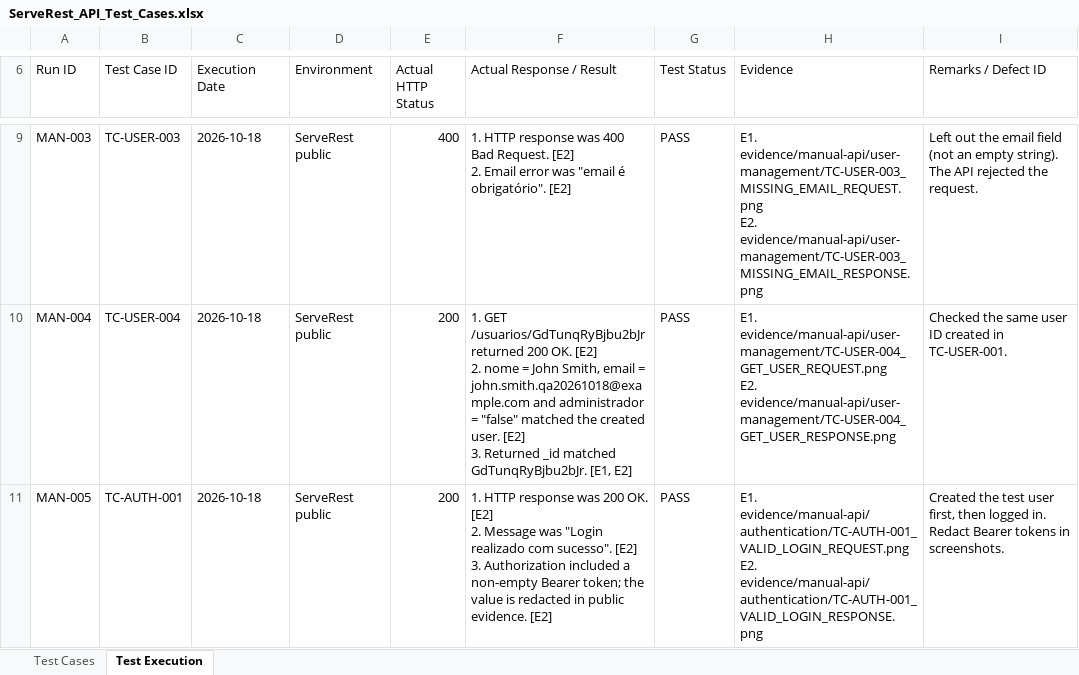
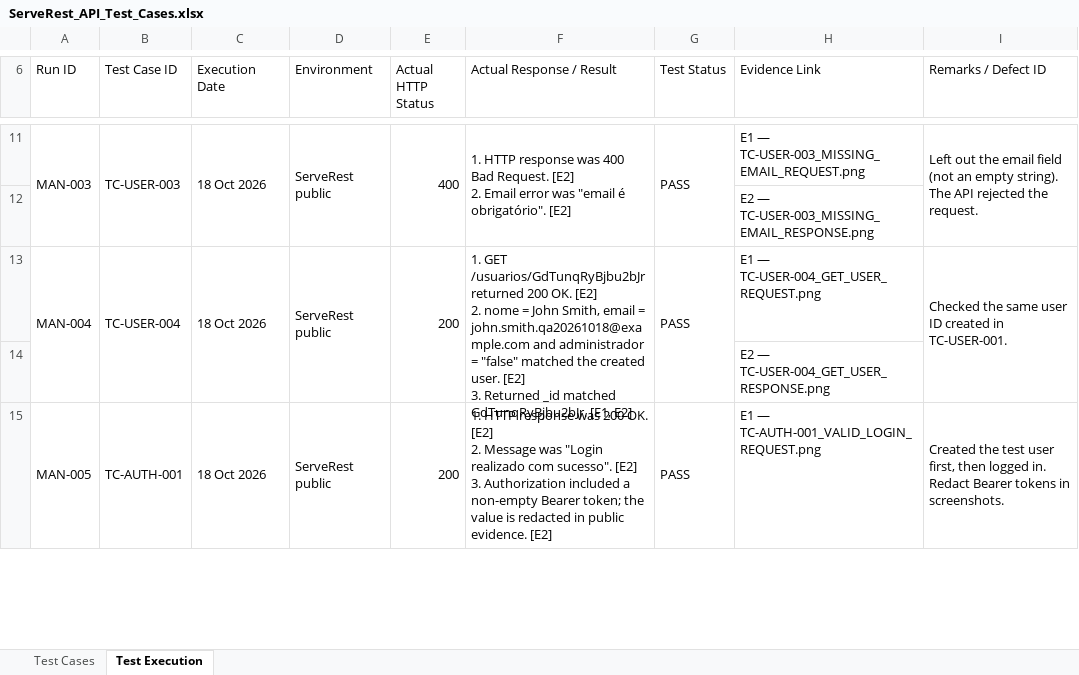
Before and after one commit to kritsada-chaisongkram/serverest-api-testing, an Excel workbook: test-documentation/ServeRest_API_Test_Cases.xlsx, sheet Test Execution, drawn as a sheet; only a part is shown, gaps mark what is left out; values as stored, in another font and other column widths than the file's, no cell formats; conditional formats and table styles not drawn; addresses are those after the commit; ↵ is a line break in a cell; the diff covers the shown part only; the diff names each change by its address in the sheet, - before the commit and + after, or states it on an @@ line.

Commit message:
Add GitHub evidence links to manual API test results

```diff
--- a/test-documentation/ServeRest_API_Test_Cases.xlsx (sheet Test Execution)
+++ b/test-documentation/ServeRest_API_Test_Cases.xlsx (sheet Test Execution)
-H6: Evidence
+H6: Evidence Link
+A11:A12 merged
+B11:B12 merged
-C11 (Execution Date): 2026-10-18
+C11 (Execution Date): 18 Oct 2026
+C11:C12 merged
+D11:D12 merged
+E11:E12 merged
+F11:F12 merged
+G11:G12 merged
-H11 (Evidence Link): E1. evidence/manual-api/user-management/TC-USER-003_MISSING_EMAIL_REQUEST.png ↵ E2. evidence/manual-api/user-management/TC-USER-003_MISSING_EMAIL_RESPONSE.png
+H11 (Evidence Link): E1 — TC-USER-003_MISSING_EMAIL_REQUEST.png
+I11:I12 merged
+row 12:  |  |  |  |  |  |  | E2 — TC-USER-003_MISSING_EMAIL_RESPONSE.png
+A13:A14 merged
+B13:B14 merged
-C13 (Execution Date): 2026-10-18
+C13 (Execution Date): 18 Oct 2026
+C13:C14 merged
+D13:D14 merged
+E13:E14 merged
+F13:F14 merged
+G13:G14 merged
-H13 (Evidence Link): E1. evidence/manual-api/user-management/TC-USER-004_GET_USER_REQUEST.png ↵ E2. evidence/manual-api/user-management/TC-USER-004_GET_USER_RESPONSE.png
+H13 (Evidence Link): E1 — TC-USER-004_GET_USER_REQUEST.png
+I13:I14 merged
+row 14:  |  |  |  |  |  |  | E2 — TC-USER-004_GET_USER_RESPONSE.png
+A15:A18 merged
+B15:B18 merged
-C15 (Execution Date): 2026-10-18
+C15 (Execution Date): 18 Oct 2026
+C15:C18 merged
+D15:D18 merged
+E15:E18 merged
+F15:F18 merged
+G15:G18 merged
-H15 (Evidence Link): E1. evidence/manual-api/authentication/TC-AUTH-001_VALID_LOGIN_REQUEST.png ↵ E2. evidence/manual-api/authentication/TC-AUTH-001_VALID_LOGIN_RESPONSE.png
+H15 (Evidence Link): E1 — TC-AUTH-001_VALID_LOGIN_REQUEST.png
+I15:I18 merged
```
Also changed, not shown: 30 added rows, 27 edited cells and merged cells elsewhere in this sheet, sheet Test Cases, cell formats.
